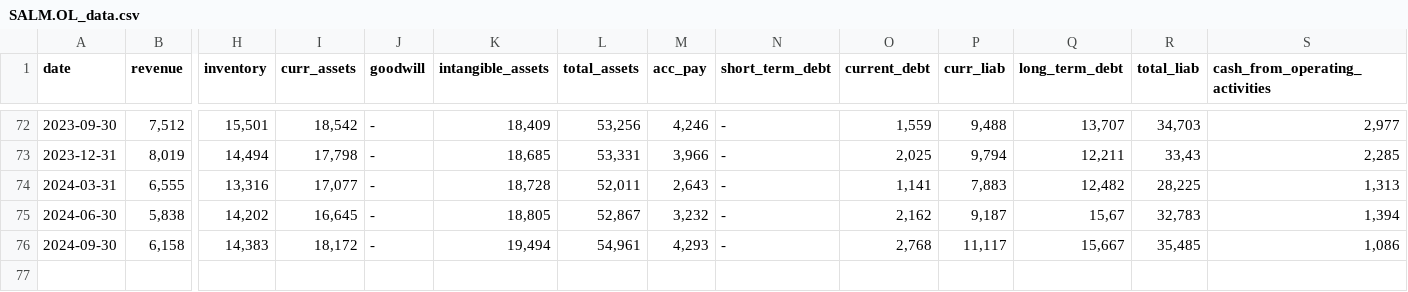
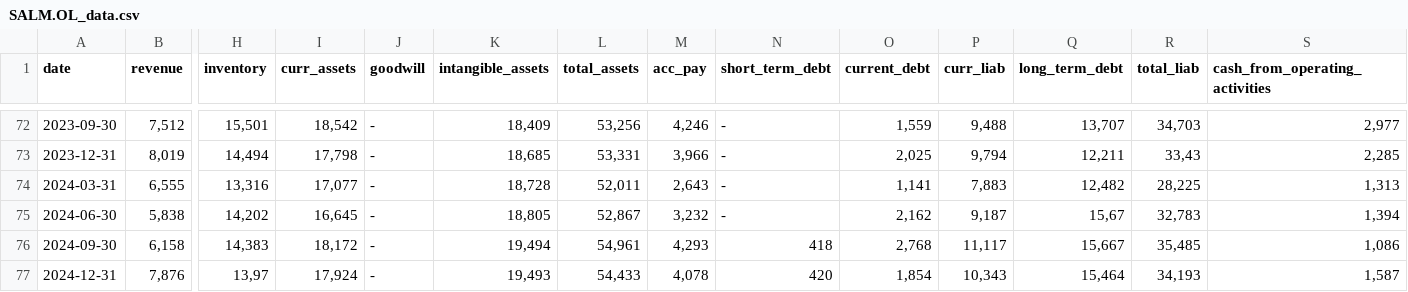
Before and after one commit to zsoltnagy89/Economy, a CSV file: data/input/countries/norway/SALM.OL_data.csv, drawn as a sheet; only a part is shown, gaps mark what is left out; rows hold the shown columns only; the diff names each change by its address in the sheet, - before the commit and + after, or states it on an @@ line.

```diff
--- a/data/input/countries/norway/SALM.OL_data.csv
+++ b/data/input/countries/norway/SALM.OL_data.csv
-N76 (short_term_debt): -
+N76 (short_term_debt): 418
+row 77: 2024-12-31 | 7,876 | 13,97 | 17,924 | - | 19,493 | 54,433 | 4,078 | 420 | 1,854 | 10,343 | 15,464 | 34,193 | 1,587
```
Also changed, not shown: data/input/FTS.TO_data.csv, data/input/HUN_data.csv, 4 other files.
